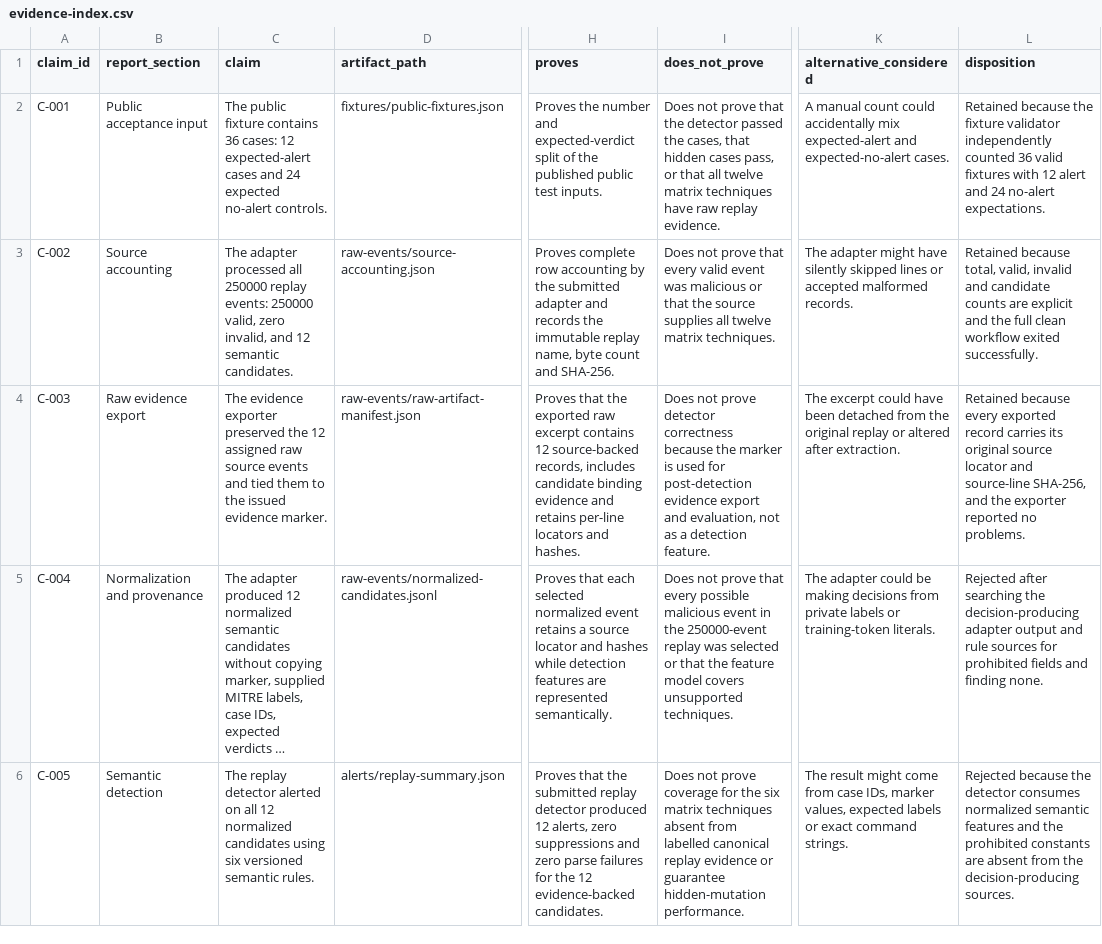
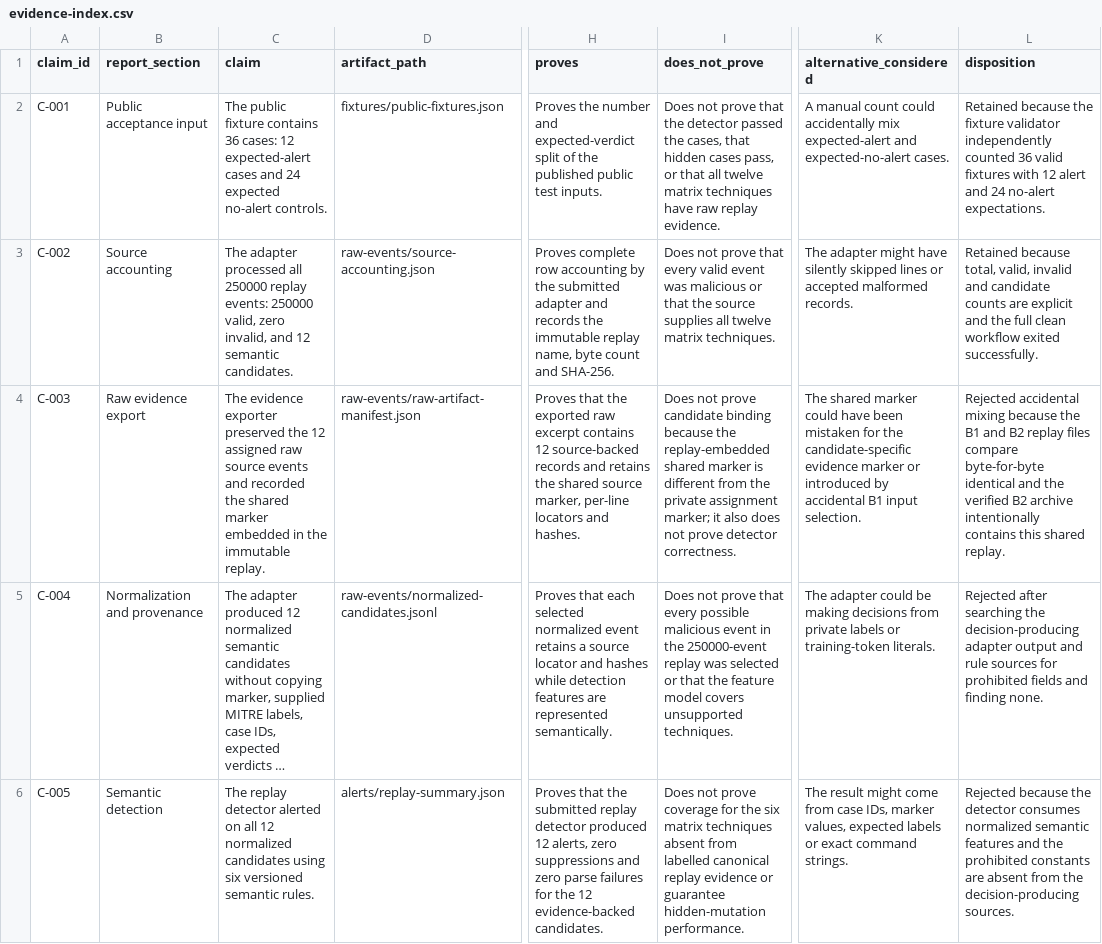
Before and after one commit to immaculeta-security/soc-stage8-detection-engineering, a CSV file: evidence-index.csv, drawn as a sheet; only a part is shown, gaps mark what is left out; long unchanged cells end in …; the diff covers the shown part only; the diff names each change by its address in the sheet, - before the commit and + after, or states it on an @@ line.

Commit message:
Add rule test records and clarify B2 shared replay provenance

```diff
--- a/evidence-index.csv
+++ b/evidence-index.csv
-C4 (claim): …events and tied them to the issued evidence marker.
+C4 (claim): …events and recorded the shared marker embedded in the immutable replay.
-H4 (proves): …12 source-backed records, includes candidate binding evidence and retains per-line locators…
+H4 (proves): …12 source-backed records and retains the shared source marker, per-line locators…
-I4 (does_not_prove): …not prove detector correctness because the marker is used for post-detection evidence export and evaluation, not as a detection feature.
+I4 (does_not_prove): …not prove candidate binding because the replay-embedded shared marker is different from the private assignment marker; it also does not prove detector correctness.
-K4 (alternative_considered): The excerpt could have been detached from the original replay or altered after extraction.
+K4 (alternative_considered): The shared marker could have been mistaken for the candidate-specific evidence marker or introduced by accidental B1 input selection.
-L4 (disposition): Retained because every exported record carries its original source locator and source-line SHA-256, and the exporter reported no problems.
+L4 (disposition): Rejected accidental mixing because the B1 and B2 replay files compare byte-for-byte identical and the verified B2 archive intentionally contains this shared replay.
```
Also changed, not shown: 1 added row elsewhere in this file, 2 other files.
